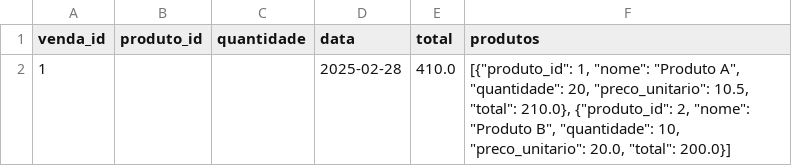
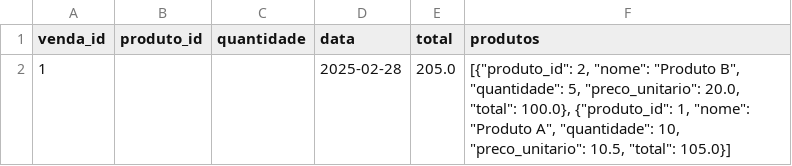
Before and after one commit to Degan906/Estoque2, a CSV file: vendas.csv, drawn as a sheet.

Commit message:
Atualizando vendas.csv

```diff
--- a/vendas.csv
+++ b/vendas.csv
@@ -1,2 +1,2 @@
 venda_id,produto_id,quantidade,data,total,produtos
-1,,,2025-02-28,410.0,"[{""produto_id"": 1, ""nome"": ""Produto A"", ""quantidade"": 20, ""preco_unitario"": 10.5, ""total"": 210.0}, {""produto_id"": 2, ""nome"": ""Produto B"", ""quantidade"": 10, ""preco_unitario"": 20.0, ""total"": 200.0}]"
+1,,,2025-02-28,205.0,"[{""produto_id"": 2, ""nome"": ""Produto B"", ""quantidade"": 5, ""preco_unitario"": 20.0, ""total"": 100.0}, {""produto_id"": 1, ""nome"": ""Produto A"", ""quantidade"": 10, ""preco_unitario"": 10.5, ""total"": 105.0}]"
```
